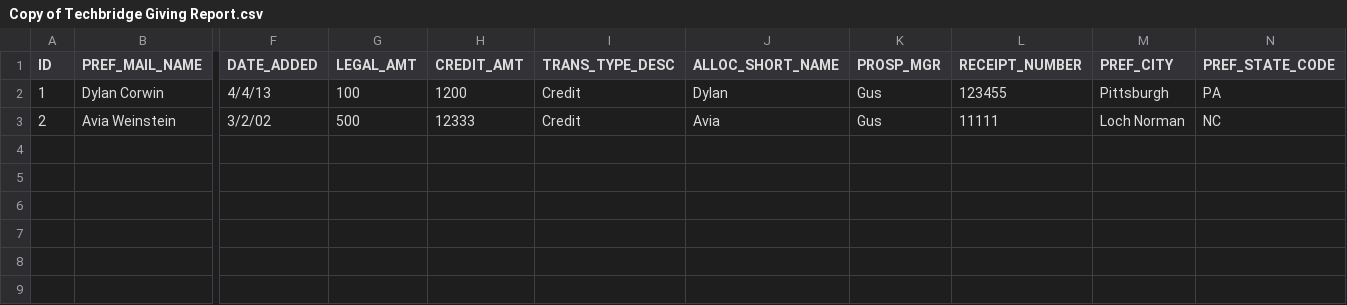
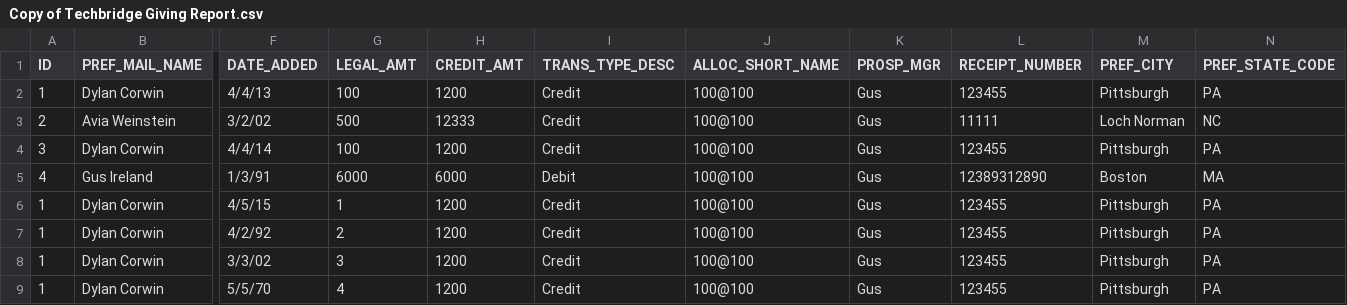
Before and after one commit to gusIreland/tbw-donor-php, a CSV file: Copy of Techbridge Giving Report.csv, drawn as a sheet; only a part is shown, gaps mark what is left out; rows hold the shown columns only; the diff names each change by its address in the sheet, - before the commit and + after, or states it on an @@ line.

Commit message:
most recent donations, changed the table on donations tab, got rid of duplicates

```diff
--- a/Copy of Techbridge Giving Report.csv
+++ b/Copy of Techbridge Giving Report.csv
-J2 (ALLOC_SHORT_NAME): Dylan
+J2 (ALLOC_SHORT_NAME): 100@100
-J3 (ALLOC_SHORT_NAME): Avia
+J3 (ALLOC_SHORT_NAME): 100@100
+row 4: 3 | Dylan Corwin | 4/4/14 | 100 | 1200 | Credit | 100@100 | Gus | 123455 | Pittsburgh | PA
+row 5: 4 | Gus Ireland | 1/3/91 | 6000 | 6000 | Debit | 100@100 | Gus | 12389312890 | Boston | MA
+row 6: 1 | Dylan Corwin | 4/5/15 | 1 | 1200 | Credit | 100@100 | Gus | 123455 | Pittsburgh | PA
+row 7: 1 | Dylan Corwin | 4/2/92 | 2 | 1200 | Credit | 100@100 | Gus | 123455 | Pittsburgh | PA
+row 8: 1 | Dylan Corwin | 3/3/02 | 3 | 1200 | Credit | 100@100 | Gus | 123455 | Pittsburgh | PA
+row 9: 1 | Dylan Corwin | 5/5/70 | 4 | 1200 | Credit | 100@100 | Gus | 123455 | Pittsburgh | PA
```
Also changed, not shown: 3 other files.
